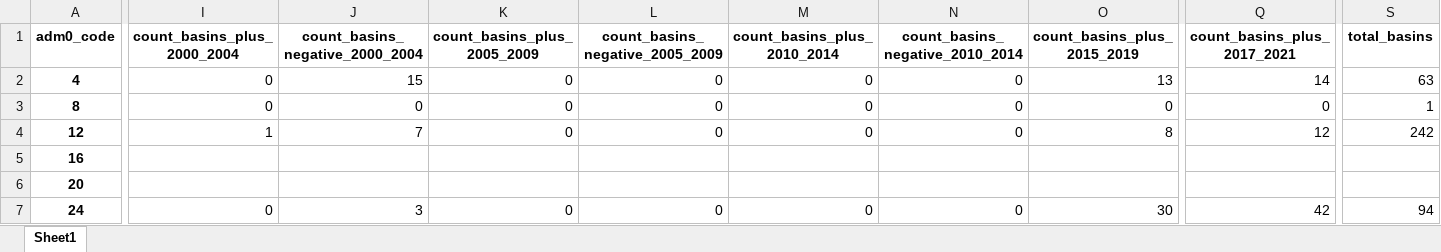
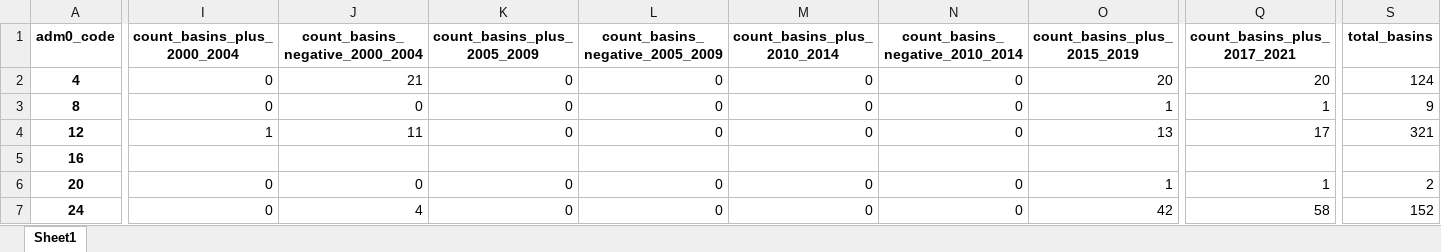
Before and after one commit to puzhao8/SDG661-Fresh-Water, an Excel workbook: outputs_decision/outputs/tables_by_country/Permanent_water_seasonal_area.xlsx, sheet Sheet1, drawn as a sheet; only a part is shown, gaps mark what is left out; values as stored, in another font and other column widths than the file's, no borders; the diff covers the shown part only; the diff names each change by its address in the sheet, - before the commit and + after, or states it on an @@ line.

```diff
--- a/outputs_decision/outputs/tables_by_country/Permanent_water_seasonal_area.xlsx (sheet Sheet1)
+++ b/outputs_decision/outputs/tables_by_country/Permanent_water_seasonal_area.xlsx (sheet Sheet1)
-J2 (count_basins_negative_2000_2004): 15
+J2 (count_basins_negative_2000_2004): 21
-O2 (count_basins_plus_2015_2019): 13
+O2 (count_basins_plus_2015_2019): 20
-Q2 (count_basins_plus_2017_2021): 14
+Q2 (count_basins_plus_2017_2021): 20
-S2 (total_basins): 63
+S2 (total_basins): 124
-O3 (count_basins_plus_2015_2019): 0
+O3 (count_basins_plus_2015_2019): 1
-Q3 (count_basins_plus_2017_2021): 0
+Q3 (count_basins_plus_2017_2021): 1
-S3 (total_basins): 1
+S3 (total_basins): 9
-J4 (count_basins_negative_2000_2004): 7
+J4 (count_basins_negative_2000_2004): 11
-O4 (count_basins_plus_2015_2019): 8
+O4 (count_basins_plus_2015_2019): 13
-Q4 (count_basins_plus_2017_2021): 12
+Q4 (count_basins_plus_2017_2021): 17
-S4 (total_basins): 242
+S4 (total_basins): 321
-I6 (count_basins_plus_2000_2004): (empty)
+I6 (count_basins_plus_2000_2004): 0
-J6 (count_basins_negative_2000_2004): (empty)
+J6 (count_basins_negative_2000_2004): 0
-K6 (count_basins_plus_2005_2009): (empty)
+K6 (count_basins_plus_2005_2009): 0
-L6 (count_basins_negative_2005_2009): (empty)
+L6 (count_basins_negative_2005_2009): 0
-M6 (count_basins_plus_2010_2014): (empty)
+M6 (count_basins_plus_2010_2014): 0
-N6 (count_basins_negative_2010_2014): (empty)
+N6 (count_basins_negative_2010_2014): 0
-O6 (count_basins_plus_2015_2019): (empty)
+O6 (count_basins_plus_2015_2019): 1
-Q6 (count_basins_plus_2017_2021): (empty)
+Q6 (count_basins_plus_2017_2021): 1
-S6 (total_basins): (empty)
+S6 (total_basins): 2
-J7 (count_basins_negative_2000_2004): 3
+J7 (count_basins_negative_2000_2004): 4
-O7 (count_basins_plus_2015_2019): 30
+O7 (count_basins_plus_2015_2019): 42
-Q7 (count_basins_plus_2017_2021): 42
+Q7 (count_basins_plus_2017_2021): 58
-S7 (total_basins): 94
+S7 (total_basins): 152
```
Also changed, not shown: 13 added rows and 1340 edited cells elsewhere in this sheet, outputs_decision/outputs/tables_by_SDG_region/Permanent_water_permanent_area.xlsx, outputs_decision/outputs/tables_by_SDG_region/Permanent_water_seasonal_area.xlsx, 21 other files.
